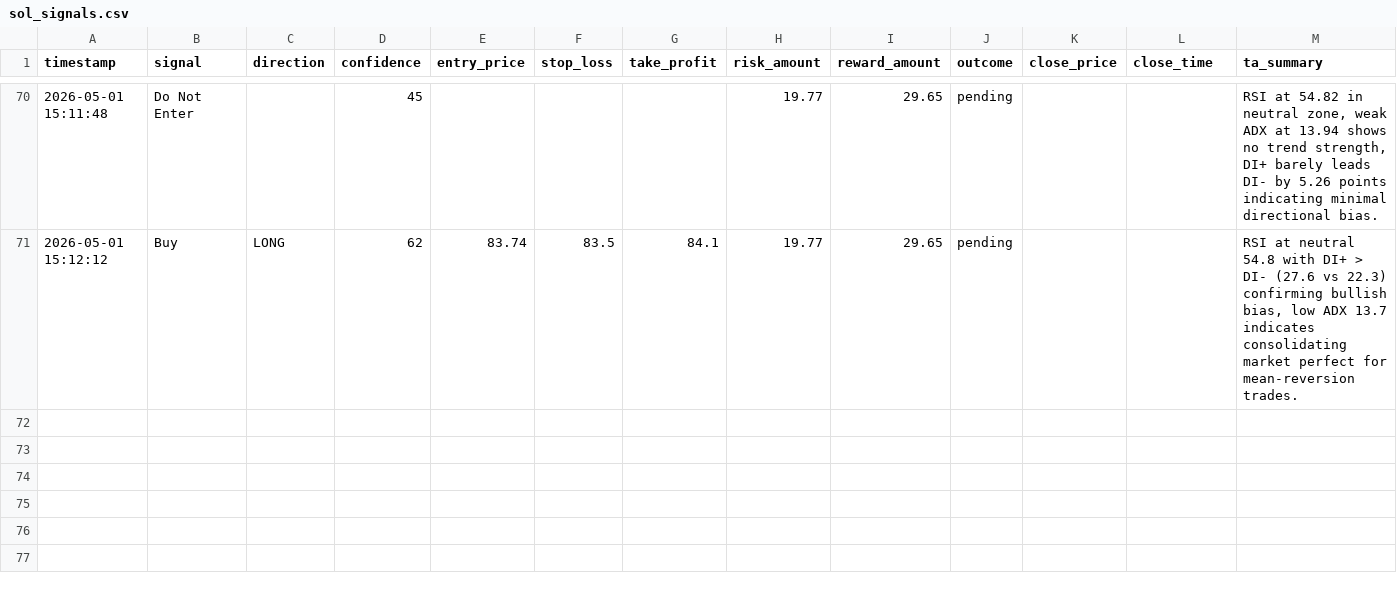
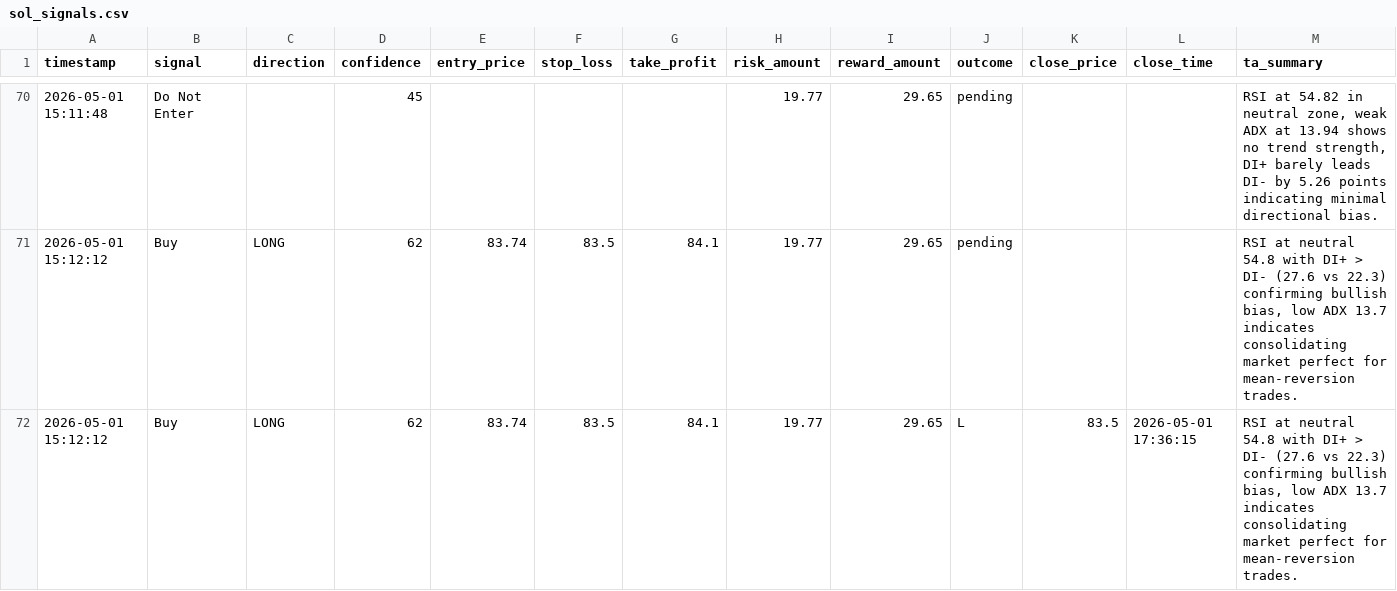
Before and after one commit to arsenicx778/crypto-signal-engine, a CSV file: sol_signals.csv, drawn as a sheet; only a part is shown, gaps mark what is left out; rows hold the shown columns only; the diff covers the shown part only; the diff names each change by its address in the sheet, - before the commit and + after, or states it on an @@ line.

```diff
--- a/sol_signals.csv
+++ b/sol_signals.csv
+row 72: 2026-05-01 15:12:12 | Buy | LONG | 62 | 83.74 | 83.5 | 84.1 | 19.77 | 29.65 | L | 83.5 | 2026-05-01 17:36:15 | RSI at neutral 54.8 with DI+ > DI- (27.6 vs 22.3) confirming bullish bias, low ADX 13.7 indicates consolidating market perfect for mean-reversion trades.
```
Also changed, not shown: 1 added row elsewhere in this file, eth_signals.csv, 14 other files.
